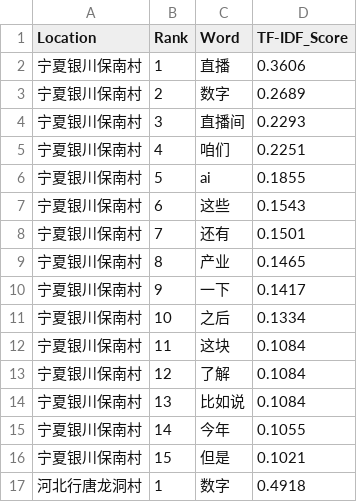
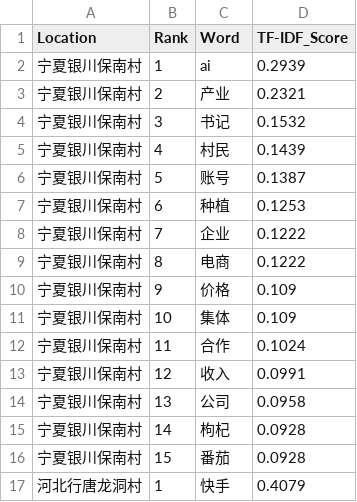
Before and after one commit to JackXing875/2026-Spring, a CSV file: data/processed/tfidf_top_words_by_location.csv, drawn as a sheet; only a part is shown; the diff covers the shown part only.

```diff
--- a/data/processed/tfidf_top_words_by_location.csv
+++ b/data/processed/tfidf_top_words_by_location.csv
@@ -1,17 +1,17 @@
 Location,Rank,Word,TF-IDF_Score
-宁夏银川保南村,1,直播,0.3606
-宁夏银川保南村,2,数字,0.2689
-宁夏银川保南村,3,直播间,0.2293
-宁夏银川保南村,4,咱们,0.2251
-宁夏银川保南村,5,ai,0.1855
-宁夏银川保南村,6,这些,0.1543
-宁夏银川保南村,7,还有,0.1501
-宁夏银川保南村,8,产业,0.1465
-宁夏银川保南村,9,一下,0.1417
-宁夏银川保南村,10,之后,0.1334
-宁夏银川保南村,11,这块,0.1084
-宁夏银川保南村,12,了解,0.1084
-宁夏银川保南村,13,比如说,0.1084
-宁夏银川保南村,14,今年,0.1055
-宁夏银川保南村,15,但是,0.1021
-河北行唐龙洞村,1,数字,0.4918
+宁夏银川保南村,1,ai,0.2939
+宁夏银川保南村,2,产业,0.2321
+宁夏银川保南村,3,书记,0.1532
+宁夏银川保南村,4,村民,0.1439
+宁夏银川保南村,5,账号,0.1387
+宁夏银川保南村,6,种植,0.1253
+宁夏银川保南村,7,企业,0.1222
+宁夏银川保南村,8,电商,0.1222
+宁夏银川保南村,9,价格,0.109
+宁夏银川保南村,10,集体,0.109
+宁夏银川保南村,11,合作,0.1024
+宁夏银川保南村,12,收入,0.0991
+宁夏银川保南村,13,公司,0.0958
+宁夏银川保南村,14,枸杞,0.0928
+宁夏银川保南村,15,番茄,0.0928
+河北行唐龙洞村,1,快手,0.4079
```
Also changed, not shown: 28 edited cells elsewhere in this file, 2 other files.
